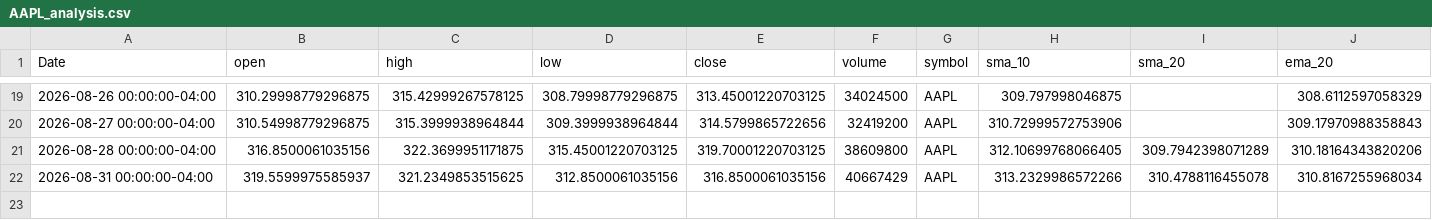
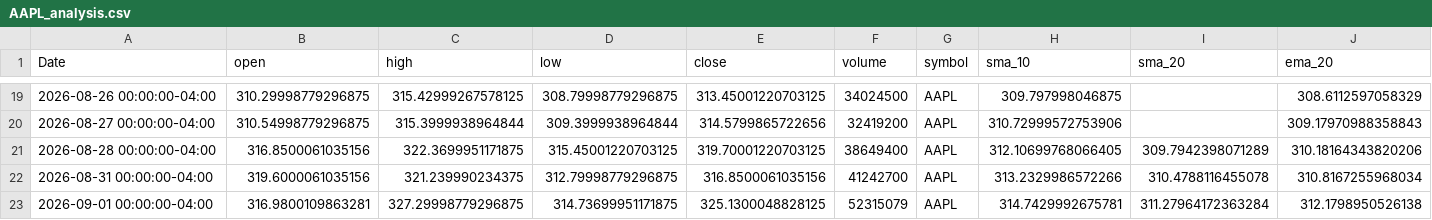
Before and after one commit to elrey85/Data-agent, a CSV file: analysis/AAPL_analysis.csv, drawn as a sheet; only a part is shown, gaps mark what is left out; rows hold the shown columns only; the diff names each change by its address in the sheet, - before the commit and + after, or states it on an @@ line.

```diff
--- a/analysis/AAPL_analysis.csv
+++ b/analysis/AAPL_analysis.csv
-F21 (volume): 38609800
+F21 (volume): 38649400
-B22 (open): 319.5599975585937
+B22 (open): 319.6000061035156
-C22 (high): 321.2349853515625
+C22 (high): 321.239990234375
-D22 (low): 312.8500061035156
+D22 (low): 312.79998779296875
-F22 (volume): 40667429
+F22 (volume): 41242700
+row 23: 2026-09-01 00:00:00-04:00 | 316.9800109863281 | 327.29998779296875 | 314.73699951171875 | 325.1300048828125 | 52315079 | AAPL | 314.7429992675781 | 311.27964172363284 | 312.1798950526138
```
Also changed, not shown: analysis/MSFT_analysis.csv, analysis/TSLA_analysis.csv, 4 other files.
